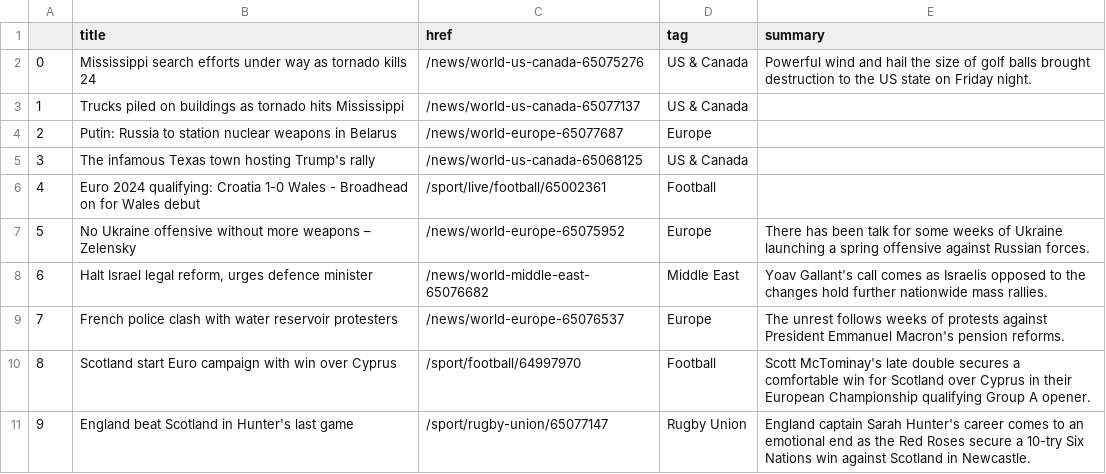
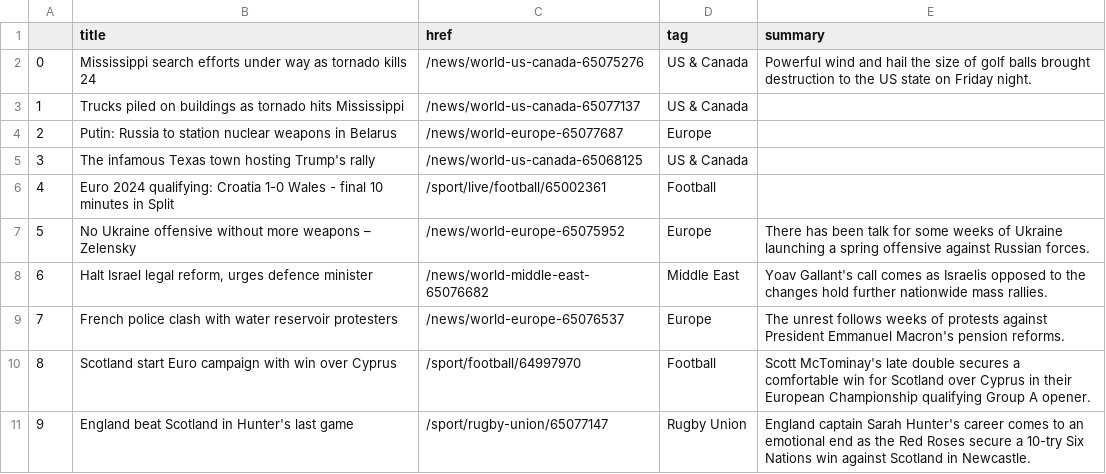
Before and after one commit to jjs021/auto_scraper, a CSV file: bbc-headlines.csv, drawn as a sheet; only a part is shown.

```diff
--- a/bbc-headlines.csv
+++ b/bbc-headlines.csv
@@ -5,3 +5,3 @@
 3,The infamous Texas town hosting Trump's rally,/news/world-us-canada-65068125,US & Canada,
-4,Euro 2024 qualifying: Croatia 1-0 Wales - Broadhead on for Wales debut,/sport/live/football/65002361,Football,
+4,Euro 2024 qualifying: Croatia 1-0 Wales - final 10 minutes in Split,/sport/live/football/65002361,Football,
 5,No Ukraine offensive without more weapons – Zelensky,/news/world-europe-65075952,Europe,There has been talk for some weeks of Ukraine launching a spring offensive against Russian forces.
```
